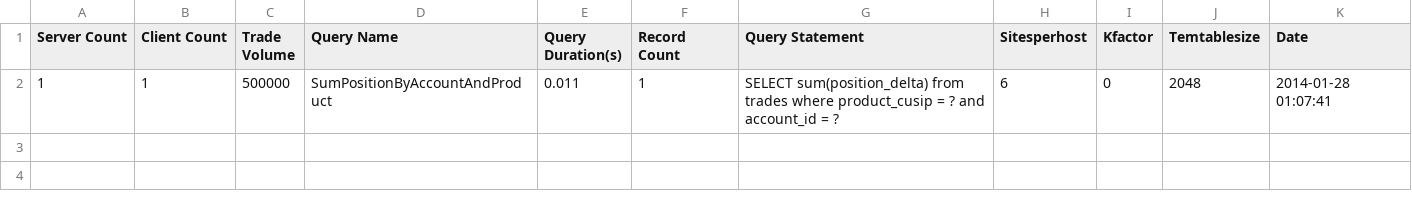
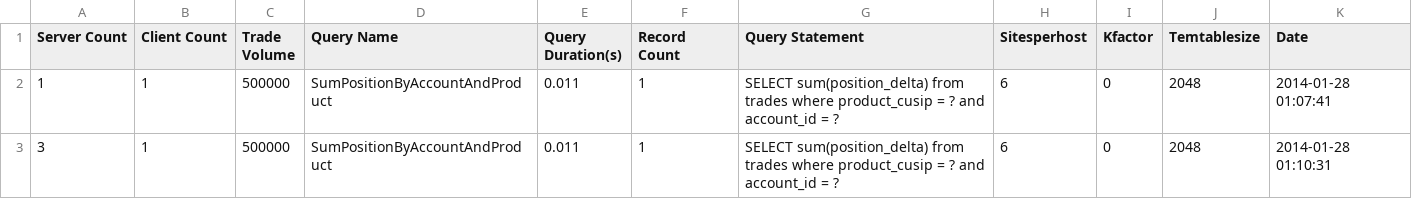
Before and after one commit to galatea-aws/PositionKeeper, a CSV file: report/Archive/c3.2xlarge/SumPositionByAccountAndProductTester.csv, drawn as a sheet.

```diff
--- a/report/Archive/c3.2xlarge/SumPositionByAccountAndProductTester.csv
+++ b/report/Archive/c3.2xlarge/SumPositionByAccountAndProductTester.csv
@@ -2 +2,2 @@ Server Count,Client Count,Trade Volume,Query Name,Query Duration(s),Record Count
 1,1,500000,SumPositionByAccountAndProduct,0.011,1,SELECT sum(position_delta) from trades where product_cusip = ? and account_id = ?,6,0,2048,2014-01-28 01:07:41
+3,1,500000,SumPositionByAccountAndProduct,0.011,1,SELECT sum(position_delta) from trades where product_cusip = ? and account_id = ?,6,0,2048,2014-01-28 01:10:31
```
Also changed, not shown: 5 other files.
